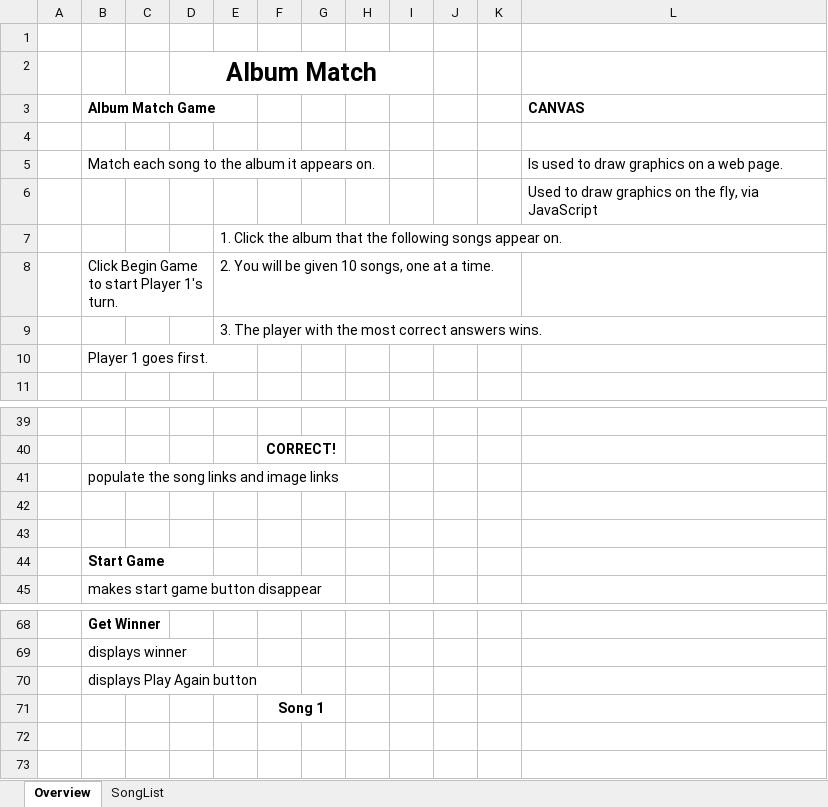
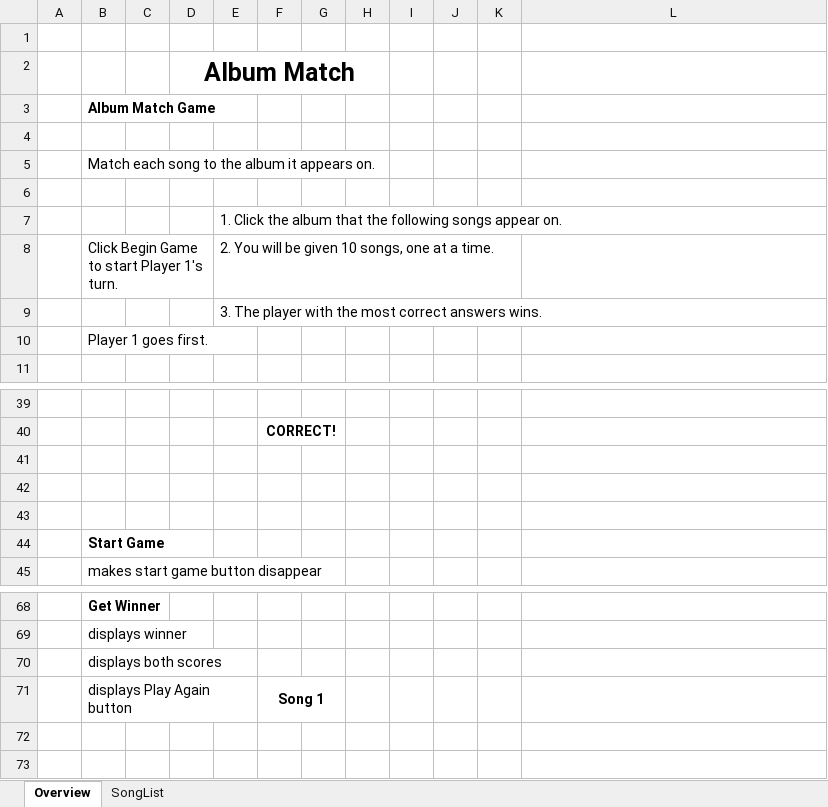
Before and after one commit to benjaminedavis/MusicMatch, an Excel workbook: Project1.xlsx, sheet Overview, drawn as a sheet; only a part is shown, gaps mark what is left out; values as stored, in another font and other column widths than the file's, no borders; the diff names each change by its address in the sheet, - before the commit and + after, or states it on an @@ line.

```diff
--- a/Project1.xlsx (sheet Overview)
+++ b/Project1.xlsx (sheet Overview)
-D2:I2 merged
+D2:H2 merged
-L3: CANVAS
+L3: (empty)
-L5: Is used to draw graphics on a web page.
+L5: (empty)
-L6: Used to draw graphics on the fly, via JavaScript
+L6: (empty)
-B41: populate the song links and image links
+B41: (empty)
-B70: displays Play Again button
+B70: displays both scores
-B71: (empty)
+B71: displays Play Again button
```
Also changed, not shown: sheet SongList, 5 other files.
